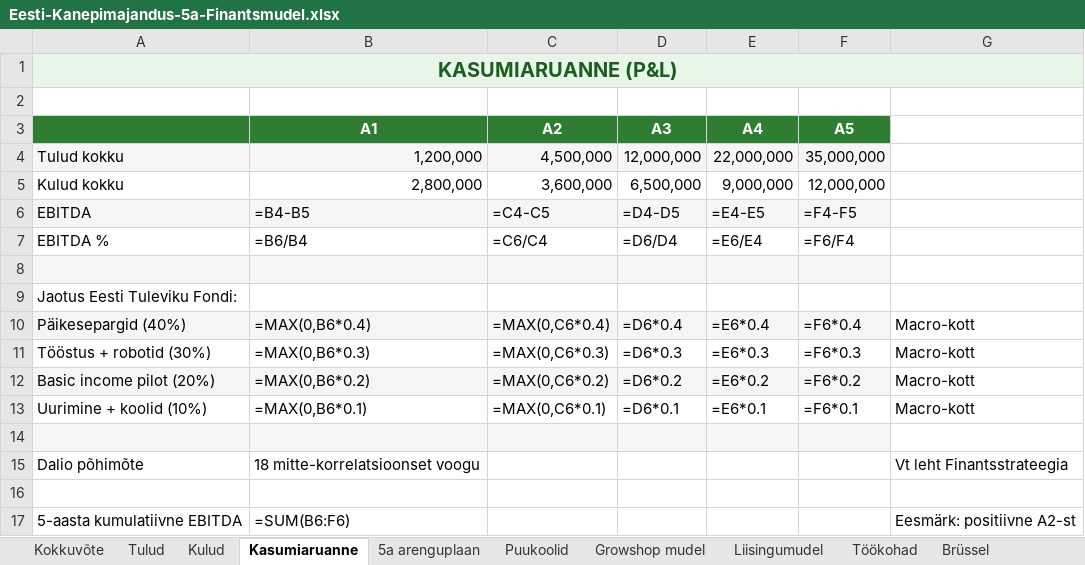
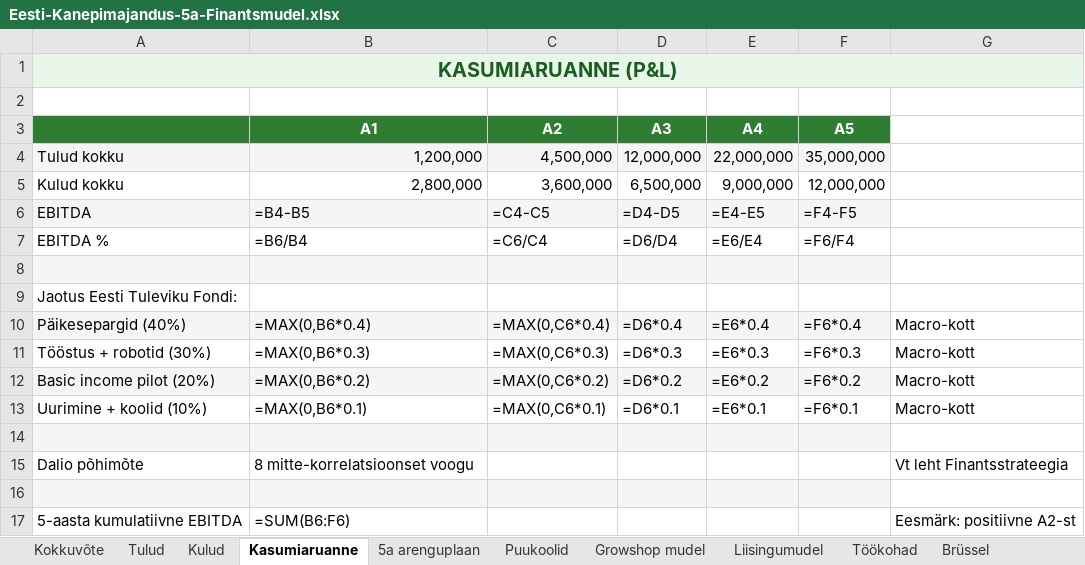
Before and after one commit to reneealuste-commits/Unpluged-Al, an Excel workbook: Eesti-Kanepimajandus-5a-Finantsmudel.xlsx, sheet Kasumiaruanne, drawn as a sheet; values as stored, in another font and other column widths than the file's, no borders; formulas without a stored value are shown as written; the diff names each change by its address in the sheet, - before the commit and + after, or states it on an @@ line.

```diff
--- a/Eesti-Kanepimajandus-5a-Finantsmudel.xlsx (sheet Kasumiaruanne)
+++ b/Eesti-Kanepimajandus-5a-Finantsmudel.xlsx (sheet Kasumiaruanne)
-B15 (A1): 18 mitte-korrelatsioonset voogu
+B15 (A1): 8 mitte-korrelatsioonset voogu
-A16:F16 fill: none
+A16:F16 fill: #F5F5F5
```
Also changed, not shown: sheet Finantsstrateegia, Operation-Mirror-Pivot-Finants.xlsx, 4 other files.
